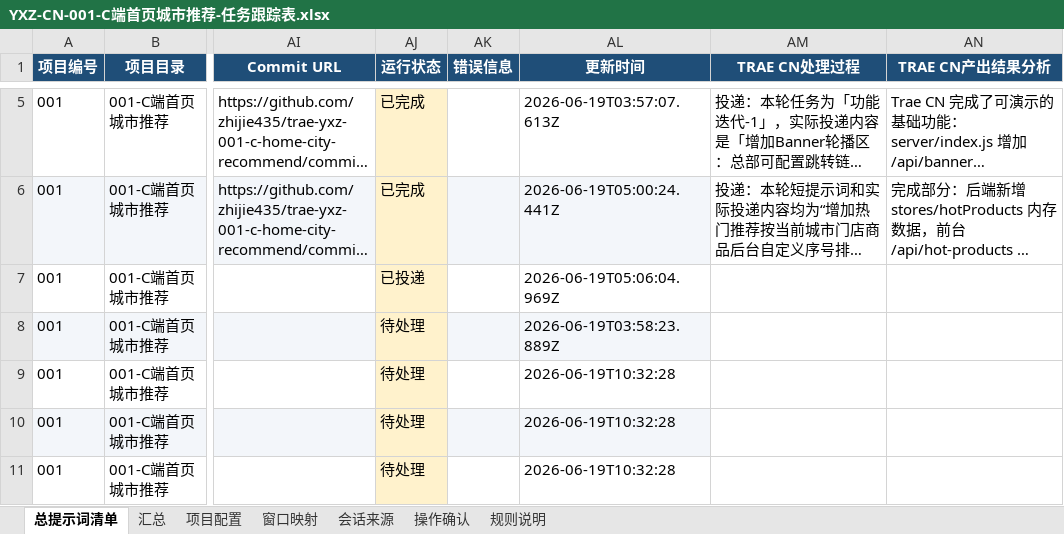
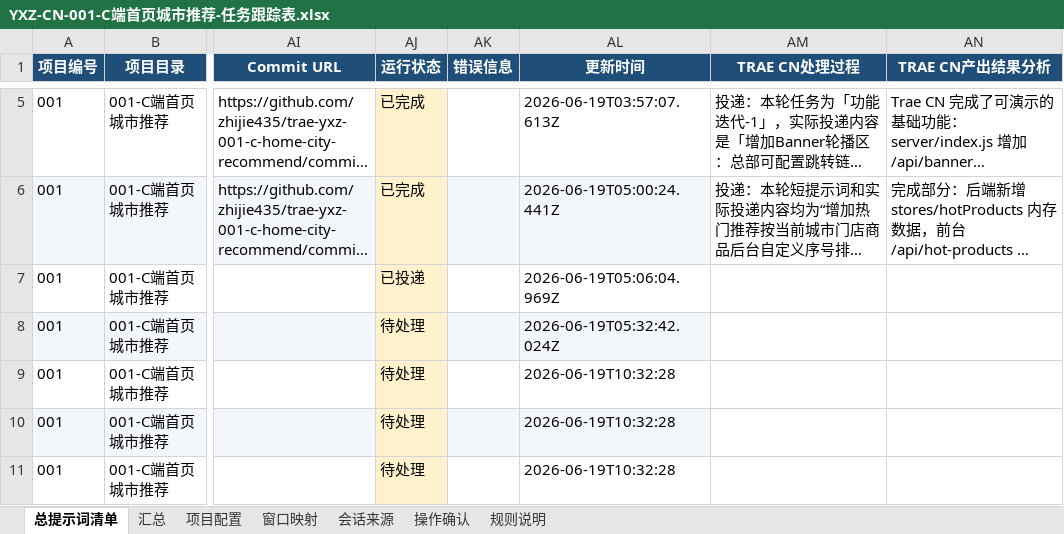
Before and after one commit to zhijie435/trae-yxz-001-c-home-city-recommend, an Excel workbook: YXZ-CN-001-C端首页城市推荐-任务跟踪表.xlsx, sheet 总提示词清单, drawn as a sheet; only a part is shown, gaps mark what is left out; long unchanged cells end in …; values as stored, in another font and other column widths than the file's, no borders; the diff names each change by its address in the sheet, - before the commit and + after, or states it on an @@ line.

Commit message:
.3999348844658896:93d3f7ca89aa6dce9fc0b19c0afef9df_6a34b8f53d631dd010d93470.6a34ce3a3d631dd010d939ea.6a34ce3af806776cd2c66722:Trae CN.T(2026/6/19 13:06:02)

```diff
--- a/YXZ-CN-001-C端首页城市推荐-任务跟踪表.xlsx (sheet 总提示词清单)
+++ b/YXZ-CN-001-C端首页城市推荐-任务跟踪表.xlsx (sheet 总提示词清单)
-AL8 (更新时间): 2026-06-19T03:58:23.889Z
+AL8 (更新时间): 2026-06-19T05:32:42.024Z
```
